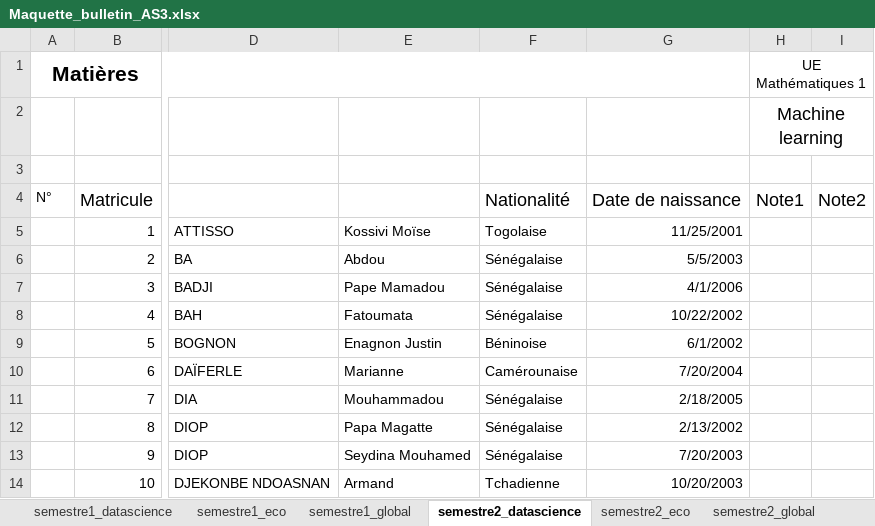
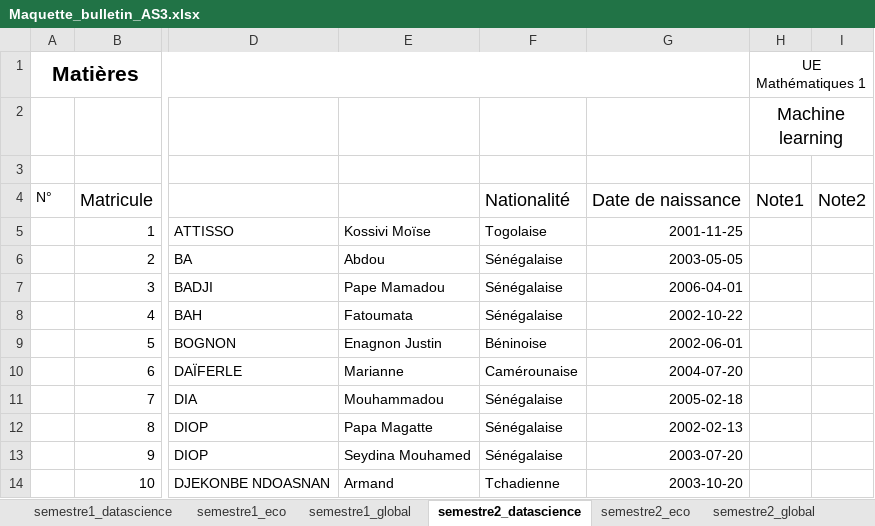
Before and after one commit to MendasD/GestionNotes2, an Excel workbook: gestion_notes/modeles/Maquette_bulletin_AS3.xlsx, sheet semestre2_datascience, drawn as a sheet; only a part is shown, gaps mark what is left out; values as stored, in another font and other column widths than the file's, no borders; conditional formats not drawn; the diff names each change by its address in the sheet, - before the commit and + after, or states it on an @@ line.

```diff
--- a/gestion_notes/modeles/Maquette_bulletin_AS3.xlsx (sheet semestre2_datascience)
+++ b/gestion_notes/modeles/Maquette_bulletin_AS3.xlsx (sheet semestre2_datascience)
-G5: 11/25/2001
+G5: 2001-11-25
-G6: 5/5/2003
+G6: 2003-05-05
-G7: 4/1/2006
+G7: 2006-04-01
-G8: 10/22/2002
+G8: 2002-10-22
-G9: 6/1/2002
+G9: 2002-06-01
-G10: 7/20/2004
+G10: 2004-07-20
-G11: 2/18/2005
+G11: 2005-02-18
-G12: 2/13/2002
+G12: 2002-02-13
-G13: 7/20/2003
+G13: 2003-07-20
-G14: 10/20/2003
+G14: 2003-10-20
```
Also changed, not shown: sheet bulletin_eco, sheet semestre2_global, sheet semestre1_global, sheet semestre2_eco, sheet semestre1_eco, sheet semestre1_datascience, 1 more sheet, charts or pictures, 12 other files.
